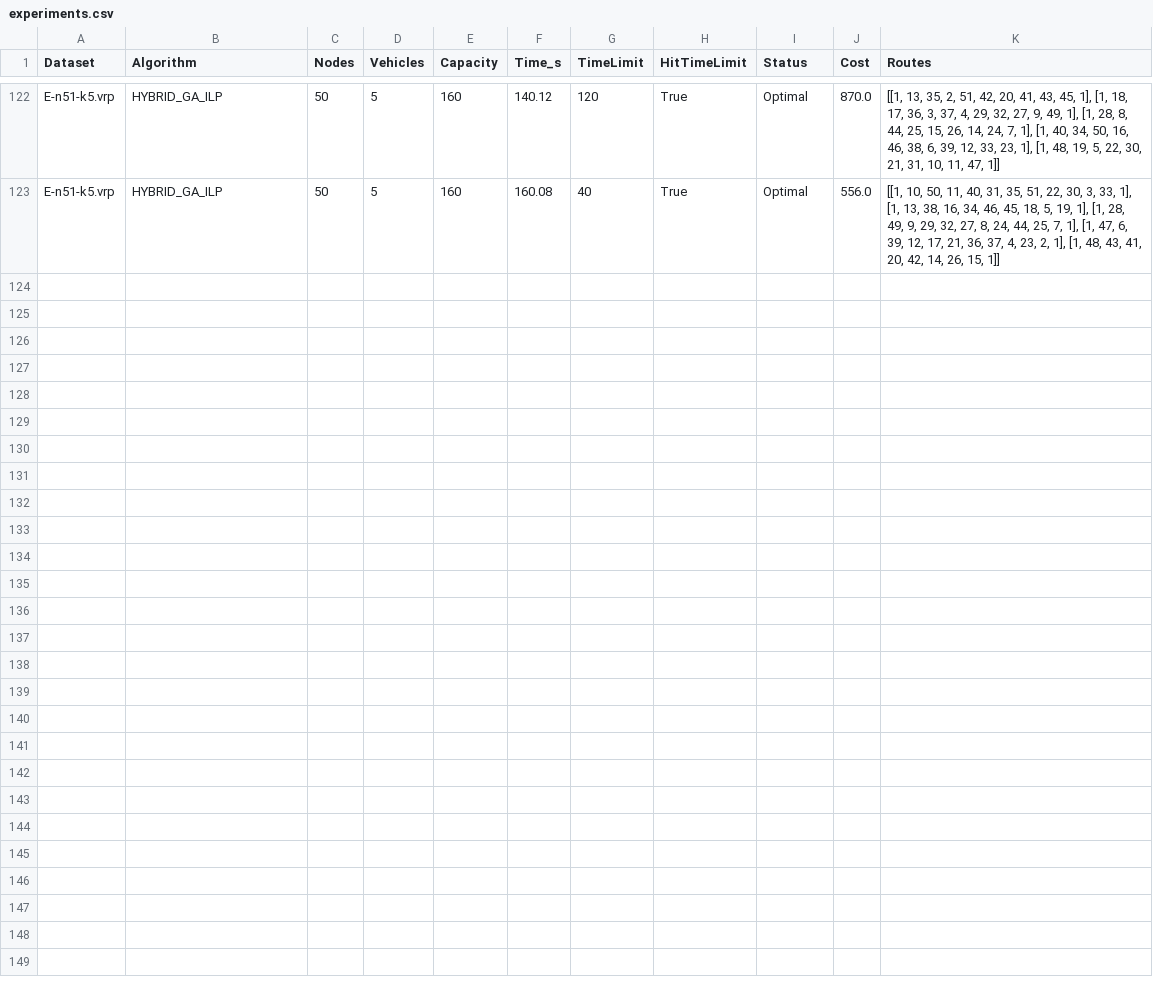
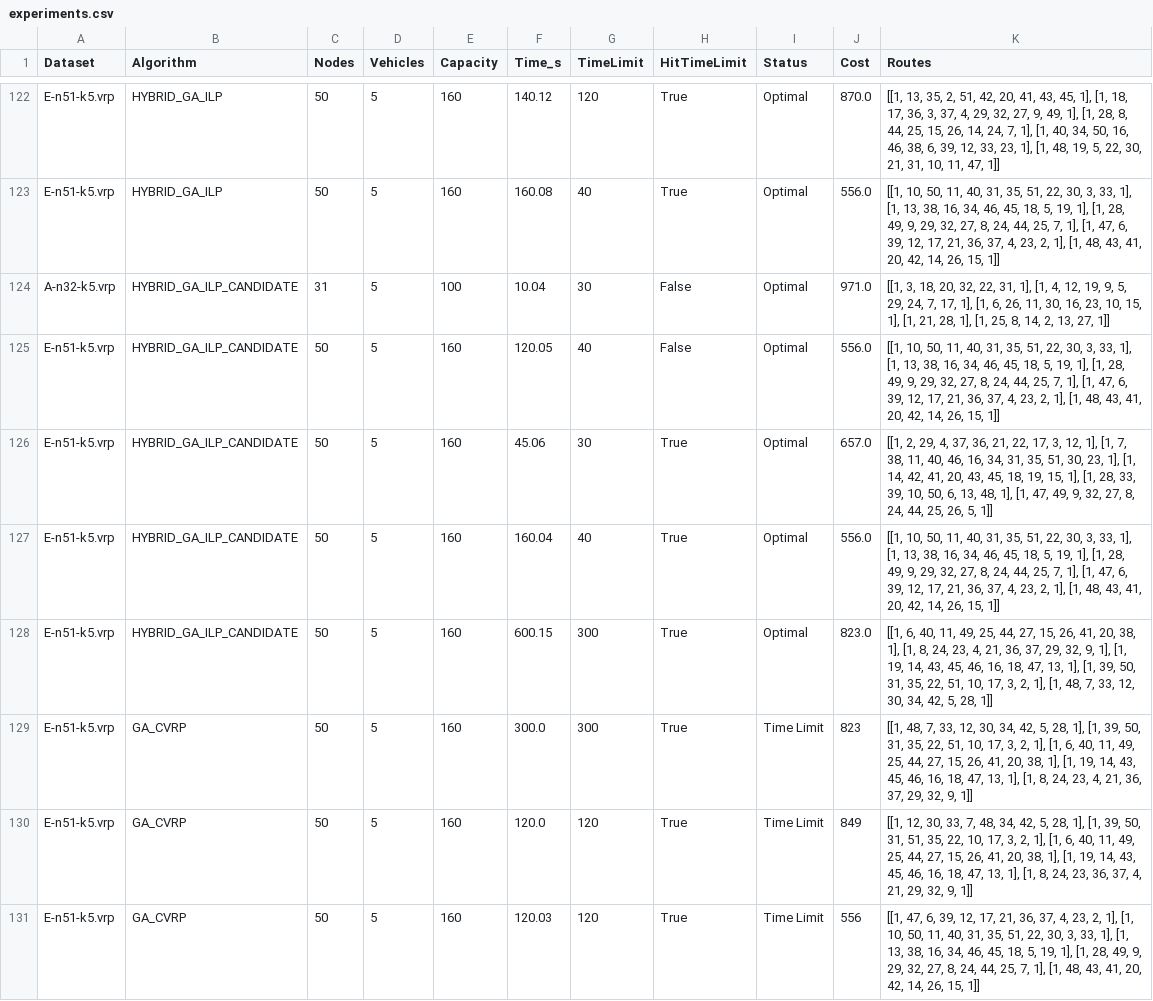
Before and after one commit to JakubRybak/Vehicle_Routing_Lp_Solver, a CSV file: results/experiments.csv, drawn as a sheet; only a part is shown, gaps mark what is left out.

Commit message:
new algorithms

```diff
--- a/results/experiments.csv
+++ b/results/experiments.csv
@@ -123 +123,9 @@ E-n51-k5.vrp,HYBRID_GA_ILP,50,5,160,140.12,120,True,Optimal,870.0,"[[1, 13, 35,
 E-n51-k5.vrp,HYBRID_GA_ILP,50,5,160,160.08,40,True,Optimal,556.0,"[[1, 10, 50, 11, 40, 31, 35, 51, 22, 30, 3, 33, 1], [1, 13, 38, 16, 34, 46, 45, 18, 5, 19, 1], [1, 28, 49, 9, 29, 32, 27, 8, 24, 44, 25, 7, 1], [1, 47, 6, 39, 12, 17, 21, 36, 37, 4, 23, 2, 1], [1, 48, 43, 41, 20, 42, 14, 26, 15, 1]]"
+A-n32-k5.vrp,HYBRID_GA_ILP_CANDIDATE,31,5,100,10.04,30,False,Optimal,971.0,"[[1, 3, 18, 20, 32, 22, 31, 1], [1, 4, 12, 19, 9, 5, 29, 24, 7, 17, 1], [1, 6, 26, 11, 30, 16, 23, 10, 15, 1], [1, 21, 28, 1], [1, 25, 8, 14, 2, 13, 27, 1]]"
+E-n51-k5.vrp,HYBRID_GA_ILP_CANDIDATE,50,5,160,120.05,40,False,Optimal,556.0,"[[1, 10, 50, 11, 40, 31, 35, 51, 22, 30, 3, 33, 1], [1, 13, 38, 16, 34, 46, 45, 18, 5, 19, 1], [1, 28, 49, 9, 29, 32, 27, 8, 24, 44, 25, 7, 1], [1, 47, 6, 39, 12, 17, 21, 36, 37, 4, 23, 2, 1], [1, 48, 43, 41, 20, 42, 14, 26, 15, 1]]"
+E-n51-k5.vrp,HYBRID_GA_ILP_CANDIDATE,50,5,160,45.06,30,True,Optimal,657.0,"[[1, 2, 29, 4, 37, 36, 21, 22, 17, 3, 12, 1], [1, 7, 38, 11, 40, 46, 16, 34, 31, 35, 51, 30, 23, 1], [1, 14, 42, 41, 20, 43, 45, 18, 19, 15, 1], [1, 28, 33, 39, 10, 50, 6, 13, 48, 1], [1, 47, 49, 9, 32, 27, 8, 24, 44, 25, 26, 5, 1]]"
+E-n51-k5.vrp,HYBRID_GA_ILP_CANDIDATE,50,5,160,160.04,40,True,Optimal,556.0,"[[1, 10, 50, 11, 40, 31, 35, 51, 22, 30, 3, 33, 1], [1, 13, 38, 16, 34, 46, 45, 18, 5, 19, 1], [1, 28, 49, 9, 29, 32, 27, 8, 24, 44, 25, 7, 1], [1, 47, 6, 39, 12, 17, 21, 36, 37, 4, 23, 2, 1], [1, 48, 43, 41, 20, 42, 14, 26, 15, 1]]"
+E-n51-k5.vrp,HYBRID_GA_ILP_CANDIDATE,50,5,160,600.15,300,True,Optimal,823.0,"[[1, 6, 40, 11, 49, 25, 44, 27, 15, 26, 41, 20, 38, 1], [1, 8, 24, 23, 4, 21, 36, 37, 29, 32, 9, 1], [1, 19, 14, 43, 45, 46, 16, 18, 47, 13, 1], [1, 39, 50, 31, 35, 22, 51, 10, 17, 3, 2, 1], [1, 48, 7, 33, 12, 30, 34, 42, 5, 28, 1]]"
+E-n51-k5.vrp,GA_CVRP,50,5,160,300.0,300,True,Time Limit,823,"[[1, 48, 7, 33, 12, 30, 34, 42, 5, 28, 1], [1, 39, 50, 31, 35, 22, 51, 10, 17, 3, 2, 1], [1, 6, 40, 11, 49, 25, 44, 27, 15, 26, 41, 20, 38, 1], [1, 19, 14, 43, 45, 46, 16, 18, 47, 13, 1], [1, 8, 24, 23, 4, 21, 36, 37, 29, 32, 9, 1]]"
+E-n51-k5.vrp,GA_CVRP,50,5,160,120.0,120,True,Time Limit,849,"[[1, 12, 30, 33, 7, 48, 34, 42, 5, 28, 1], [1, 39, 50, 31, 51, 35, 22, 10, 17, 3, 2, 1], [1, 6, 40, 11, 49, 25, 44, 27, 15, 26, 41, 20, 38, 1], [1, 19, 14, 43, 45, 46, 16, 18, 47, 13, 1], [1, 8, 24, 23, 36, 37, 4, 21, 29, 32, 9, 1]]"
+E-n51-k5.vrp,GA_CVRP,50,5,160,120.03,120,True,Time Limit,556,"[[1, 47, 6, 39, 12, 17, 21, 36, 37, 4, 23, 2, 1], [1, 10, 50, 11, 40, 31, 35, 51, 22, 30, 3, 33, 1], [1, 13, 38, 16, 34, 46, 45, 18, 5, 19, 1], [1, 28, 49, 9, 29, 32, 27, 8, 24, 44, 25, 7, 1], [1, 48, 43, 41, 20, 42, 14, 26, 15, 1]]"
```
Also changed, not shown: 3 other files.
